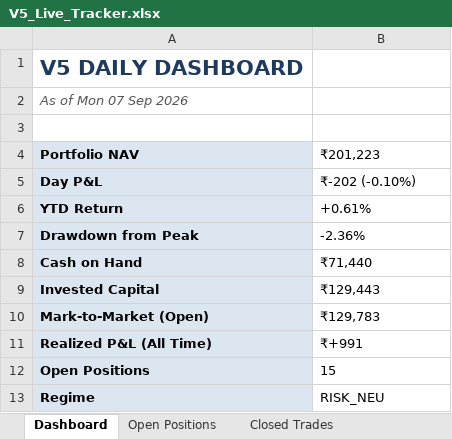
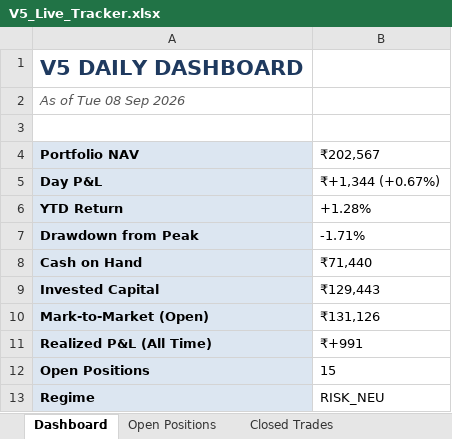
Before and after one commit to shubhamkrpal3-web/v5-stockpicker, an Excel workbook: V5_Live_Tracker.xlsx, sheet Dashboard, drawn as a sheet; values as stored, in another font and other column widths than the file's, no borders; the diff names each change by its address in the sheet, - before the commit and + after, or states it on an @@ line.

```diff
--- a/V5_Live_Tracker.xlsx (sheet Dashboard)
+++ b/V5_Live_Tracker.xlsx (sheet Dashboard)
-A2 (Portfolio NAV): As of Mon 07 Sep 2026
+A2 (Portfolio NAV): As of Tue 08 Sep 2026
-B4: ₹201,223
+B4: ₹202,567
-B5 (₹202,567): ₹-202 (-0.10%)
+B5 (₹202,567): ₹+1,344 (+0.67%)
-B6 (₹202,567): +0.61%
+B6 (₹202,567): +1.28%
-B7 (₹202,567): -2.36%
+B7 (₹202,567): -1.71%
-B10 (₹202,567): ₹129,783
+B10 (₹202,567): ₹131,126
```
Also changed, not shown: sheet Today's Signal, sheet Open Positions, sheet Equity Curve, 10 other files.
